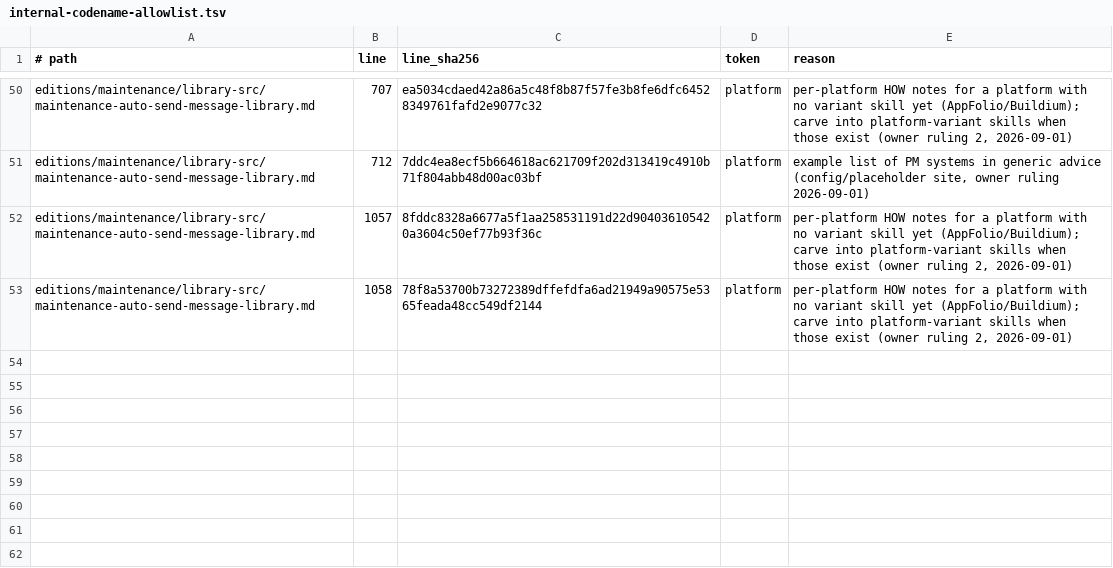
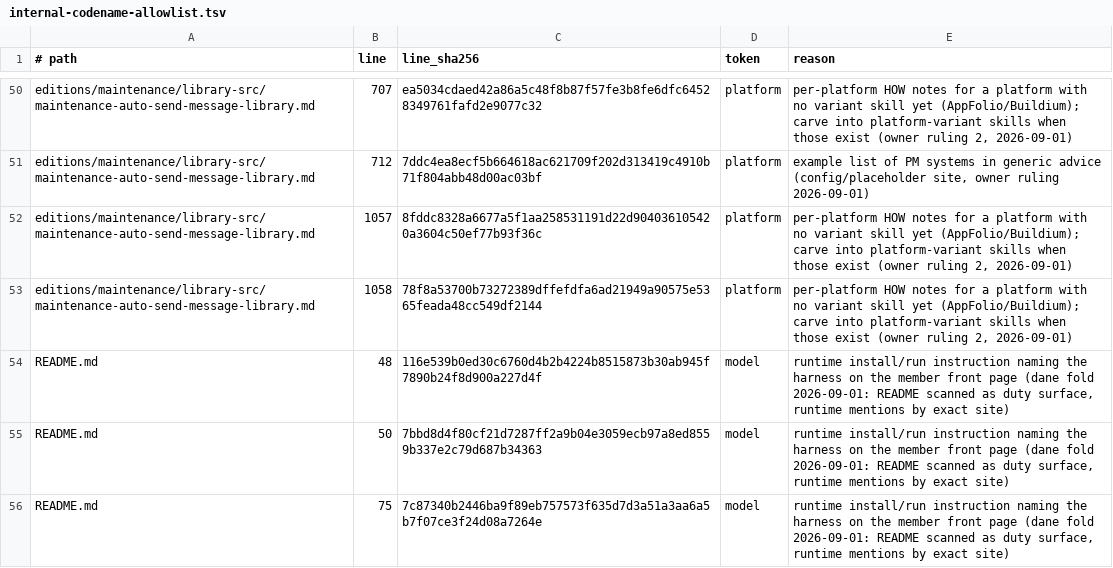
Before and after one commit to noogalabs/ascendops-pmagents, a TSV file: ci/internal-codename-allowlist.tsv, drawn as a sheet; only a part is shown, gaps mark what is left out; the diff names each change by its address in the sheet, - before the commit and + after, or states it on an @@ line.

```diff
--- a/ci/internal-codename-allowlist.tsv
+++ b/ci/internal-codename-allowlist.tsv
+row 54: README.md | 48 | 116e539b0ed30c6760d4b2b4224b8515873b30ab945f7890b24f8d900a227d4f | model | runtime install/run instruction naming the harness on the member front page (dane fold 2026-09-01: README scanned as duty surface, runtime mentions by exact site)
+row 55: README.md | 50 | 7bbd8d4f80cf21d7287ff2a9b04e3059ecb97a8ed8559b337e2c79d687b34363 | model | runtime install/run instruction naming the harness on the member front page (dane fold 2026-09-01: README scanned as duty surface, runtime mentions by exact site)
+row 56: README.md | 75 | 7c87340b2446ba9f89eb757573f635d7d3a51a3aa6a5b7f07ce3f24d08a7264e | model | runtime install/run instruction naming the harness on the member front page (dane fold 2026-09-01: README scanned as duty surface, runtime mentions by exact site)
```
Also changed, not shown: 9 other files.
